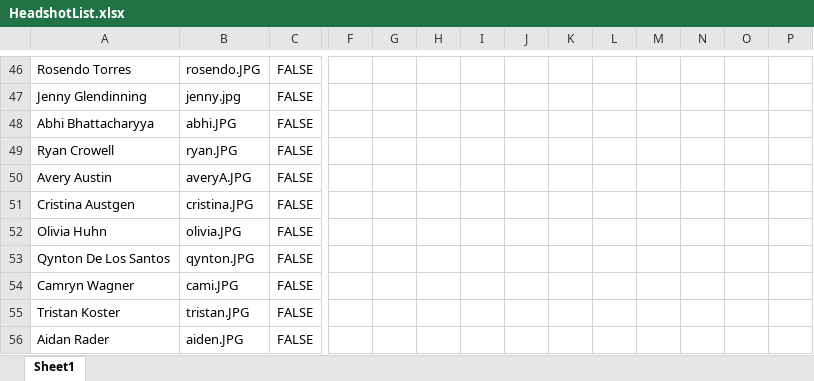
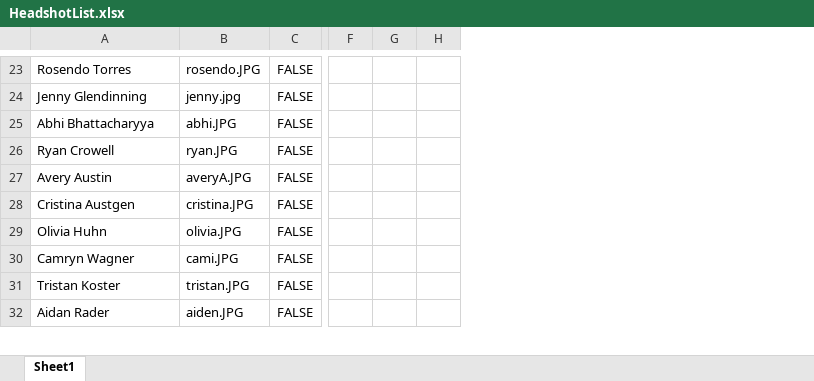
Before and after one commit to Zapak23/ben0815.github.io, an Excel workbook: images/Headshots/Update Headshots/HeadshotList.xlsx, sheet Sheet1, drawn as a sheet; only a part is shown, gaps mark what is left out; values as stored, in another font and other column widths than the file's, no borders; removed rows and columns are numbered as before the commit, all else as after; rows hold the shown columns only; the diff covers the shown part only; the diff names each change by its address in the sheet, - before the commit and + after, or states it on an @@ line.

```diff
--- a/images/Headshots/Update Headshots/HeadshotList.xlsx (sheet Sheet1)
+++ b/images/Headshots/Update Headshots/HeadshotList.xlsx (sheet Sheet1)
-column I, empty
-column J, empty
-column K, empty
-column L, empty
-column M, empty
-column N, empty
-column O, empty
-column P, empty
-row 53: Qynton De Los Santos | qynton.JPG | FALSE
```
Also changed, not shown: 2 added rows, 25 removed rows, 4 moved rows, 19 edited cells and merged cells elsewhere in this sheet, formulas that keep their value, 4 other files.
